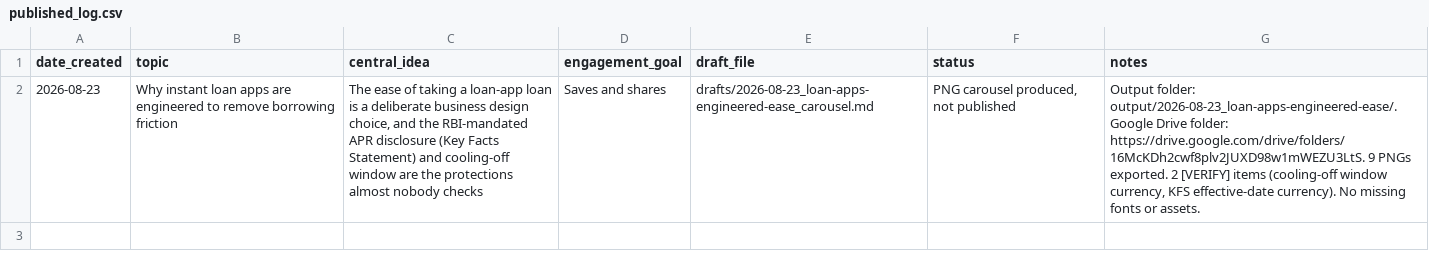
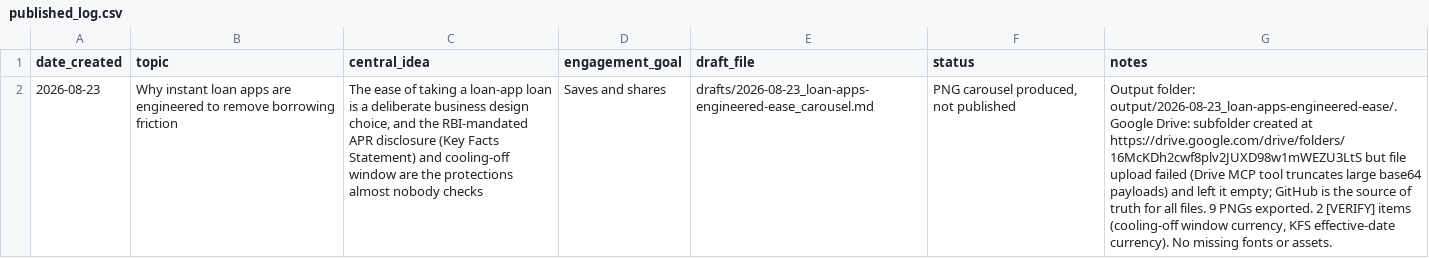
Before and after one commit to kevinvarghese333-debug/ig_coarousal, a CSV file: published_log.csv, drawn as a sheet; the diff names each change by its address in the sheet, - before the commit and + after, or states it on an @@ line.

```diff
--- a/published_log.csv
+++ b/published_log.csv
-G2 (notes): …output/2026-08-23_loan-apps-engineered-ease/. Google Drive folder: https://drive.google.com/drive/folders/16McKDh2cwf8plv2JUXD98w1mWEZU3LtS. 9 PNGs…
+G2 (notes): …output/2026-08-23_loan-apps-engineered-ease/. Google Drive: subfolder created at https://drive.google.com/drive/folders/16McKDh2cwf8plv2JUXD98w1mWEZU3LtS but file upload failed (Drive MCP tool truncates large base64 payloads) and left it empty; GitHub is the source of truth for all files. 9 PNGs…
```
